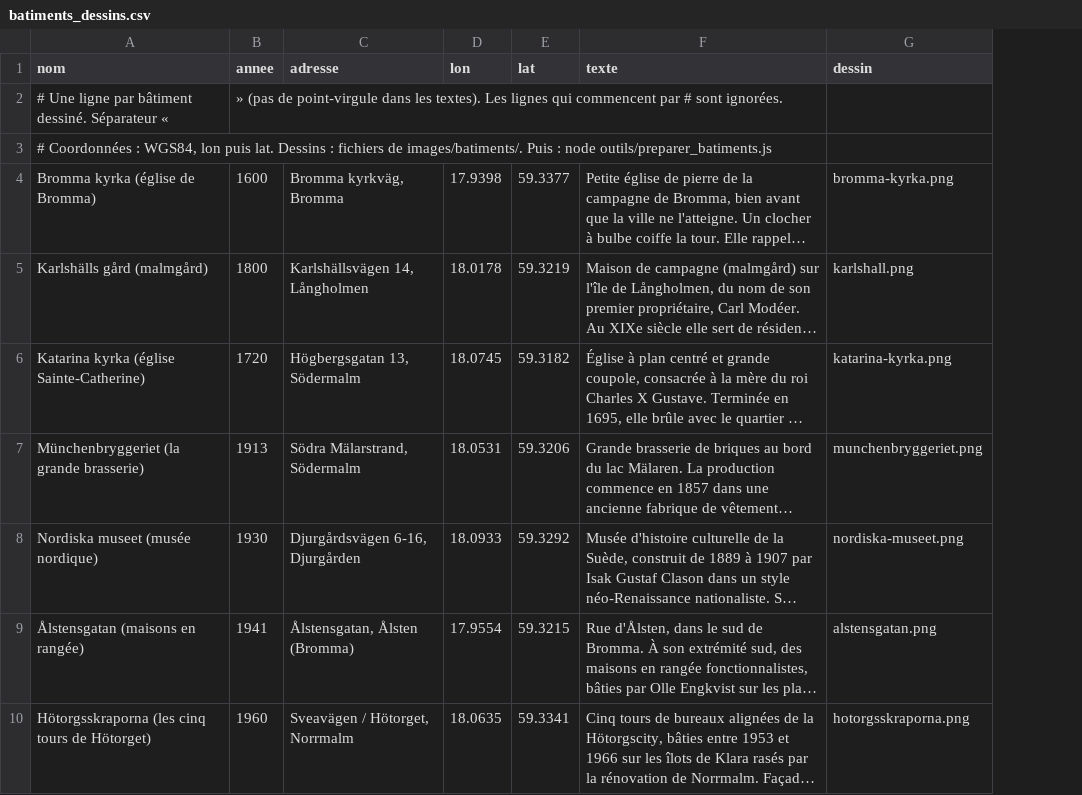
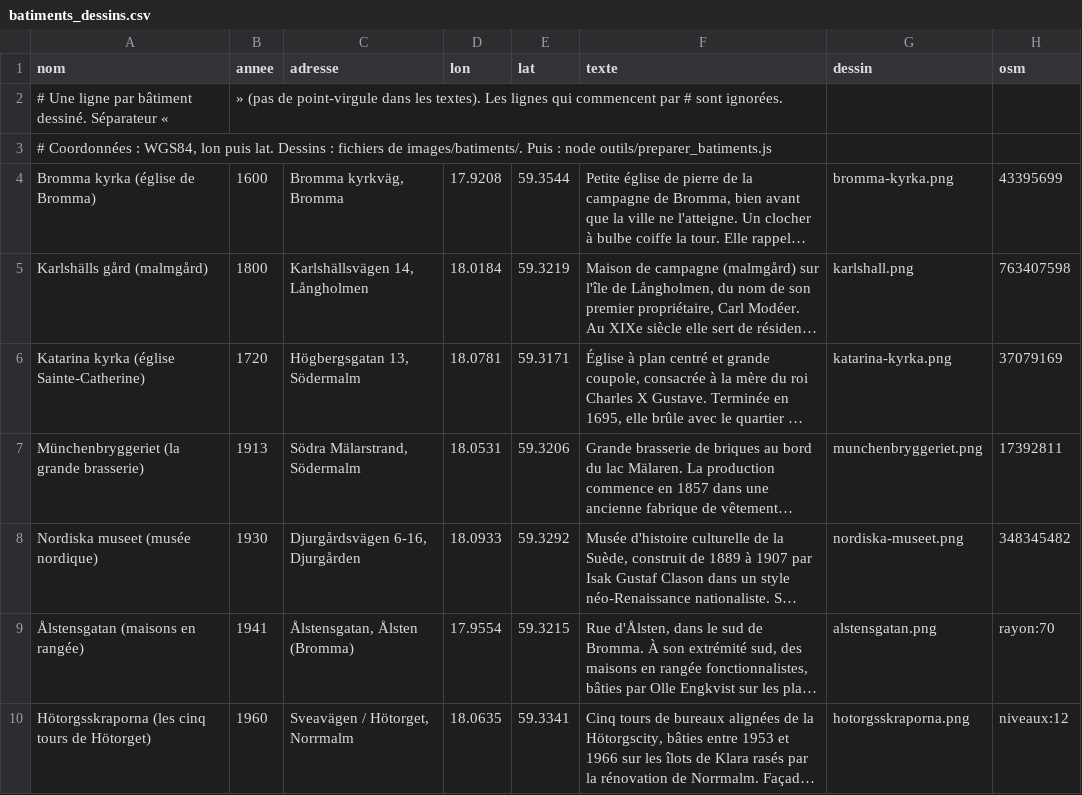
Before and after one commit to luca2006aversa-create/stockholm-diapo, a CSV file: donnees/batiments_dessins.csv, drawn as a sheet; only a part is shown; long unchanged cells end in …; the diff names each change by its address in the sheet, - before the commit and + after, or states it on an @@ line.

Commit message:
Plan de 1900 calé (menu cartes anciennes), voisinage des bâtiments dessinés (OSM, hors zone), images médiévales, texte de présentation

```diff
--- a/donnees/batiments_dessins.csv
+++ b/donnees/batiments_dessins.csv
+column H (osm), rows 4-10: 43395699 | 763407598 | 37079169 | 17392811 | 348345482 | rayon:70 | niveaux:12
-D4 (lon): 17.9398
+D4 (lon): 17.9208
-E4 (lat): 59.3377
+E4 (lat): 59.3544
-D5 (lon): 18.0178
+D5 (lon): 18.0184
-D6 (lon): 18.0745
+D6 (lon): 18.0781
-E6 (lat): 59.3182
+E6 (lat): 59.3171
```
Also changed, not shown: 12 other files.
